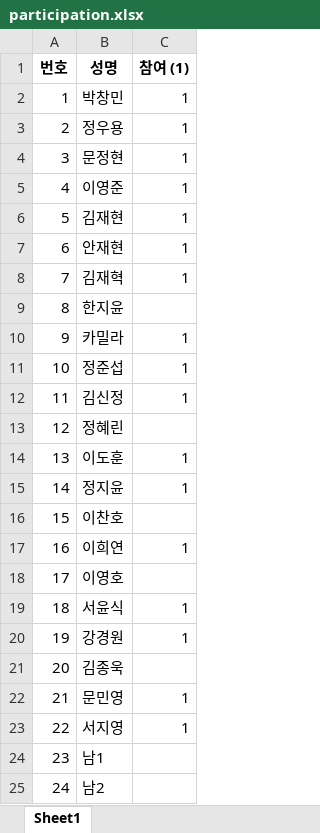
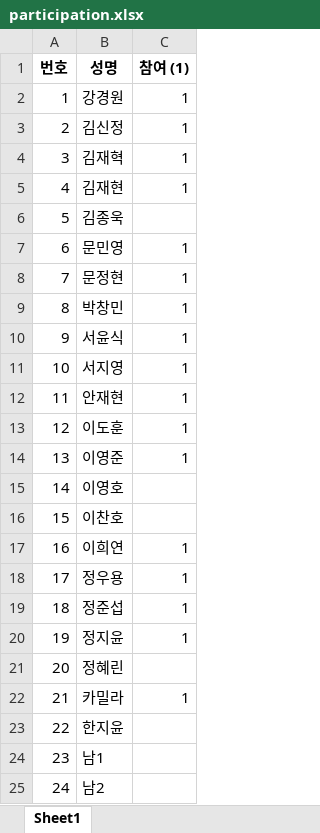
Before and after one commit to jy17347/tennis-matching, an Excel workbook: dataset/participation.xlsx, sheet Sheet1, drawn as a sheet; only a part is shown; values as stored, in another font and other column widths than the file's, no borders; the diff names each change by its address in the sheet, - before the commit and + after, or states it on an @@ line.

Commit message:
update roster

```diff
--- a/dataset/participation.xlsx (sheet Sheet1)
+++ b/dataset/participation.xlsx (sheet Sheet1)
-B2 (성명): 박창민
+B2 (성명): 강경원
-B3 (성명): 정우용
+B3 (성명): 김신정
-B4 (성명): 문정현
+B4 (성명): 김재혁
-B5 (성명): 이영준
+B5 (성명): 김재현
-B6 (성명): 김재현
+B6 (성명): 김종욱
-C6 (참여 (1)): 1
+C6 (참여 (1)): (empty)
-B7 (성명): 안재현
+B7 (성명): 문민영
-B8 (성명): 김재혁
+B8 (성명): 문정현
-B9 (성명): 한지윤
+B9 (성명): 박창민
-C9 (참여 (1)): (empty)
+C9 (참여 (1)): 1
-B10 (성명): 카밀라
+B10 (성명): 서윤식
-B11 (성명): 정준섭
+B11 (성명): 서지영
-B12 (성명): 김신정
+B12 (성명): 안재현
-B13 (성명): 정혜린
+B13 (성명): 이도훈
-C13 (참여 (1)): (empty)
+C13 (참여 (1)): 1
-B14 (성명): 이도훈
+B14 (성명): 이영준
-B15 (성명): 정지윤
+B15 (성명): 이영호
-C15 (참여 (1)): 1
+C15 (참여 (1)): (empty)
-B18 (성명): 이영호
+B18 (성명): 정우용
-C18 (참여 (1)): (empty)
+C18 (참여 (1)): 1
-B19 (성명): 서윤식
+B19 (성명): 정준섭
-B20 (성명): 강경원
+B20 (성명): 정지윤
-B21 (성명): 김종욱
+B21 (성명): 정혜린
-B22 (성명): 문민영
+B22 (성명): 카밀라
-B23 (성명): 서지영
+B23 (성명): 한지윤
-C23 (참여 (1)): 1
+C23 (참여 (1)): (empty)
```
